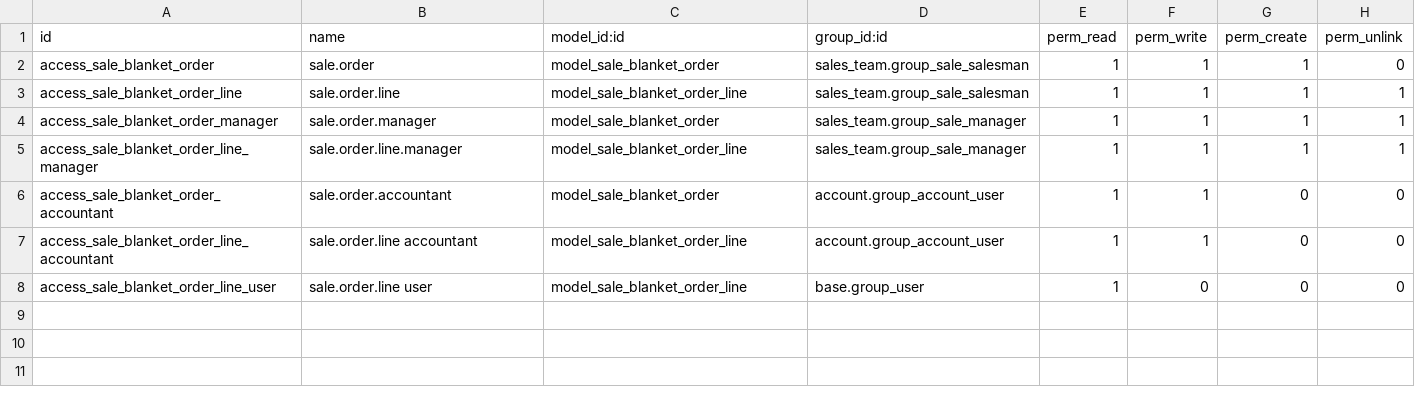
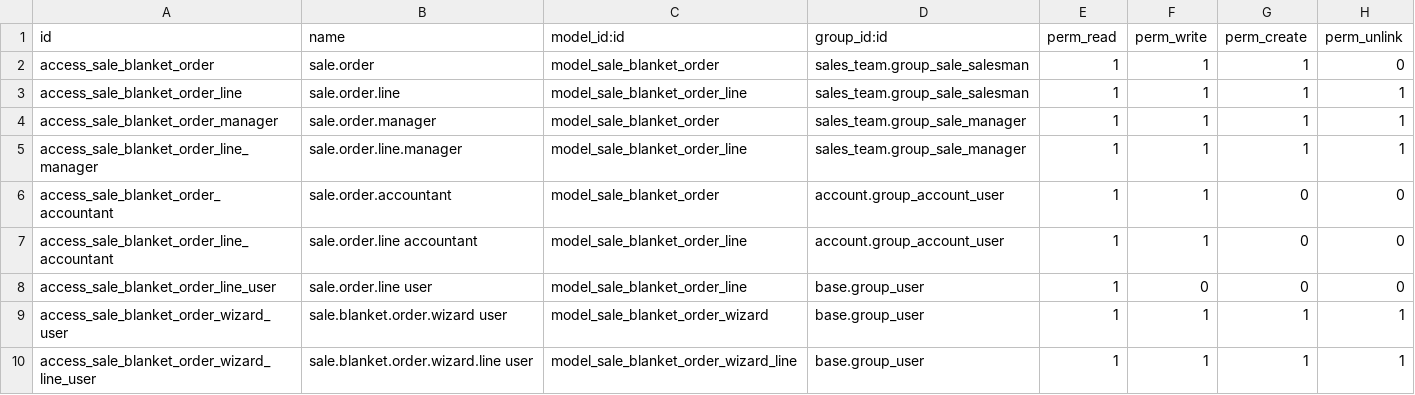
Before and after one commit to adhoc-cicd/oca-sale-workflow, a CSV file: sale_blanket_order/security/ir.model.access.csv, drawn as a sheet; the diff names each change by its address in the sheet, - before the commit and + after, or states it on an @@ line.

Commit message:
[MIG] sale_blanket_order: Migration to 14.0

```diff
--- a/sale_blanket_order/security/ir.model.access.csv
+++ b/sale_blanket_order/security/ir.model.access.csv
+row 9: access_sale_blanket_order_wizard_user | sale.blanket.order.wizard user | model_sale_blanket_order_wizard | base.group_user | 1 | 1 | 1 | 1
+row 10: access_sale_blanket_order_wizard_line_user | sale.blanket.order.wizard.line user | model_sale_blanket_order_wizard_line | base.group_user | 1 | 1 | 1 | 1
```
Also changed, not shown: 5 other files.
